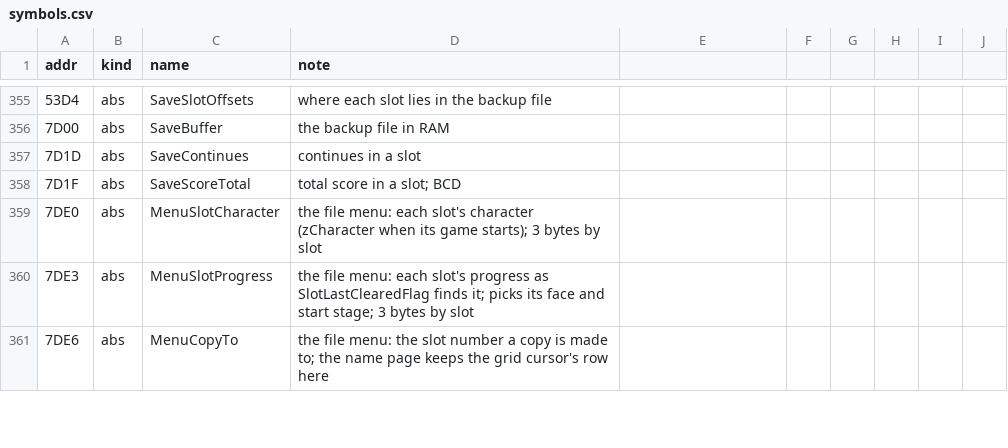
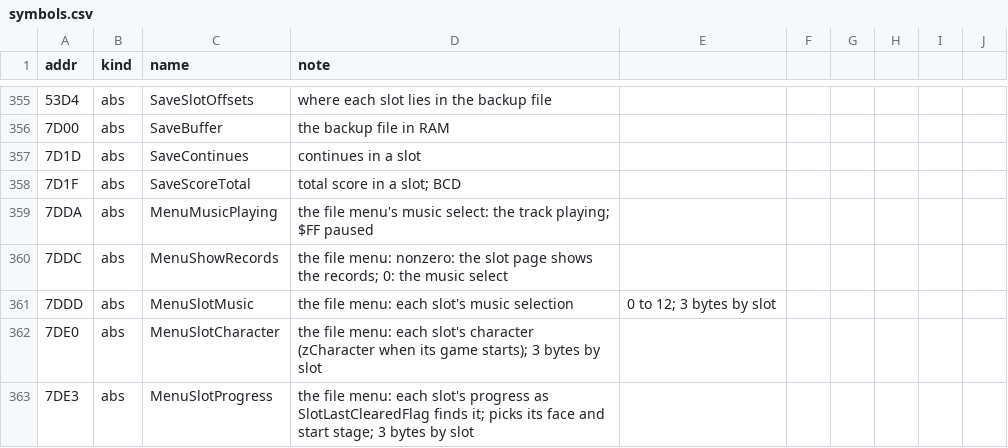
Before and after one commit to jeff-strutb/rondoofblood, a CSV file: config/rondo/symbols.csv, drawn as a sheet; only a part is shown, gaps mark what is left out; the shorter side is filled out with more unchanged rows; the diff names each change by its address in the sheet, - before the commit and + after, or states it on an @@ line.

Commit message:
File menu: the music select, the fade-out-and-save page and the backup notice page decompiled
00DF:68B, 00DE/00DF helpers and 00E0:31D to 00E0:553. Names the slot's music selection ($7DDD), the track
playing ($7DDA) and the records/music flag ($7DDC).

```diff
--- a/config/rondo/symbols.csv
+++ b/config/rondo/symbols.csv
+row 359: 7DDA | abs | MenuMusicPlaying | the file menu's music select: the track playing; $FF paused
+row 360: 7DDC | abs | MenuShowRecords | the file menu: nonzero: the slot page shows the records; 0: the music select
+row 361: 7DDD | abs | MenuSlotMusic | the file menu: each slot's music selection | 0 to 12; 3 bytes by slot
```
Also changed, not shown: 4 other files.
